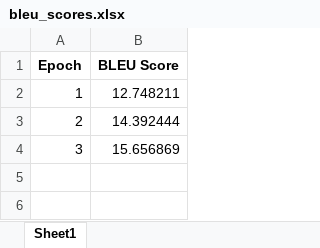
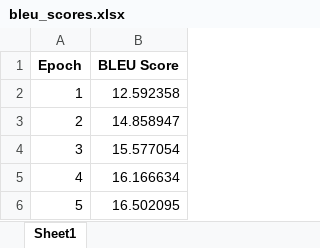
Before and after one commit to SpeechChain-LK/Machine-Translation-ta-si, an Excel workbook: 5. MBart50 Tranning/EXP 03/bleu_scores.xlsx, sheet Sheet1, drawn as a sheet; values as stored, in another font and other column widths than the file's, no borders; the diff names each change by its address in the sheet, - before the commit and + after, or states it on an @@ line.

```diff
--- a/5. MBart50 Tranning/EXP 03/bleu_scores.xlsx (sheet Sheet1)
+++ b/5. MBart50 Tranning/EXP 03/bleu_scores.xlsx (sheet Sheet1)
-B2 (BLEU Score): 12.748211
+B2 (BLEU Score): 12.592358
-B3 (BLEU Score): 14.392444
+B3 (BLEU Score): 14.858947
-B4 (BLEU Score): 15.656869
+B4 (BLEU Score): 15.577054
+row 5: 4 | 16.166634
+row 6: 5 | 16.502095
```
Also changed, not shown: 5. MBart50 Tranning/EXP 03/evaluation_metrics.xlsx, 3 other files.
